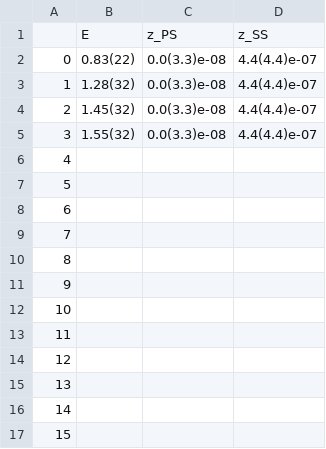
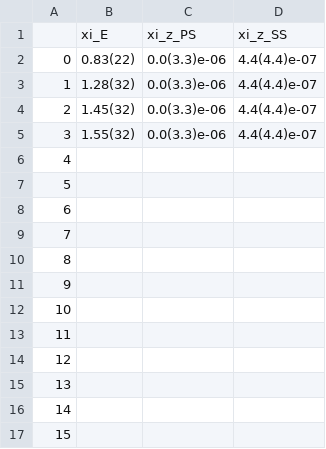
Before and after one commit to gdbrad/gmo_relation, a CSV file: priors/a12m220_o/xi_z/prior_nucl.csv, drawn as a sheet.

```diff
--- a/priors/a12m220_o/xi_z/prior_nucl.csv
+++ b/priors/a12m220_o/xi_z/prior_nucl.csv
@@ -1,6 +1,6 @@
-,E,z_PS,z_SS
-0,0.83(22),0.0(3.3)e-08,4.4(4.4)e-07
-1,1.28(32),0.0(3.3)e-08,4.4(4.4)e-07
-2,1.45(32),0.0(3.3)e-08,4.4(4.4)e-07
-3,1.55(32),0.0(3.3)e-08,4.4(4.4)e-07
+,xi_E,xi_z_PS,xi_z_SS
+0,0.83(22),0.0(3.3)e-06,4.4(4.4)e-07
+1,1.28(32),0.0(3.3)e-06,4.4(4.4)e-07
+2,1.45(32),0.0(3.3)e-06,4.4(4.4)e-07
+3,1.55(32),0.0(3.3)e-06,4.4(4.4)e-07
 4,,,
```
Also changed, not shown: priors/a12m220_o/lambda_z/prior_nucl.csv, 13 other files.
